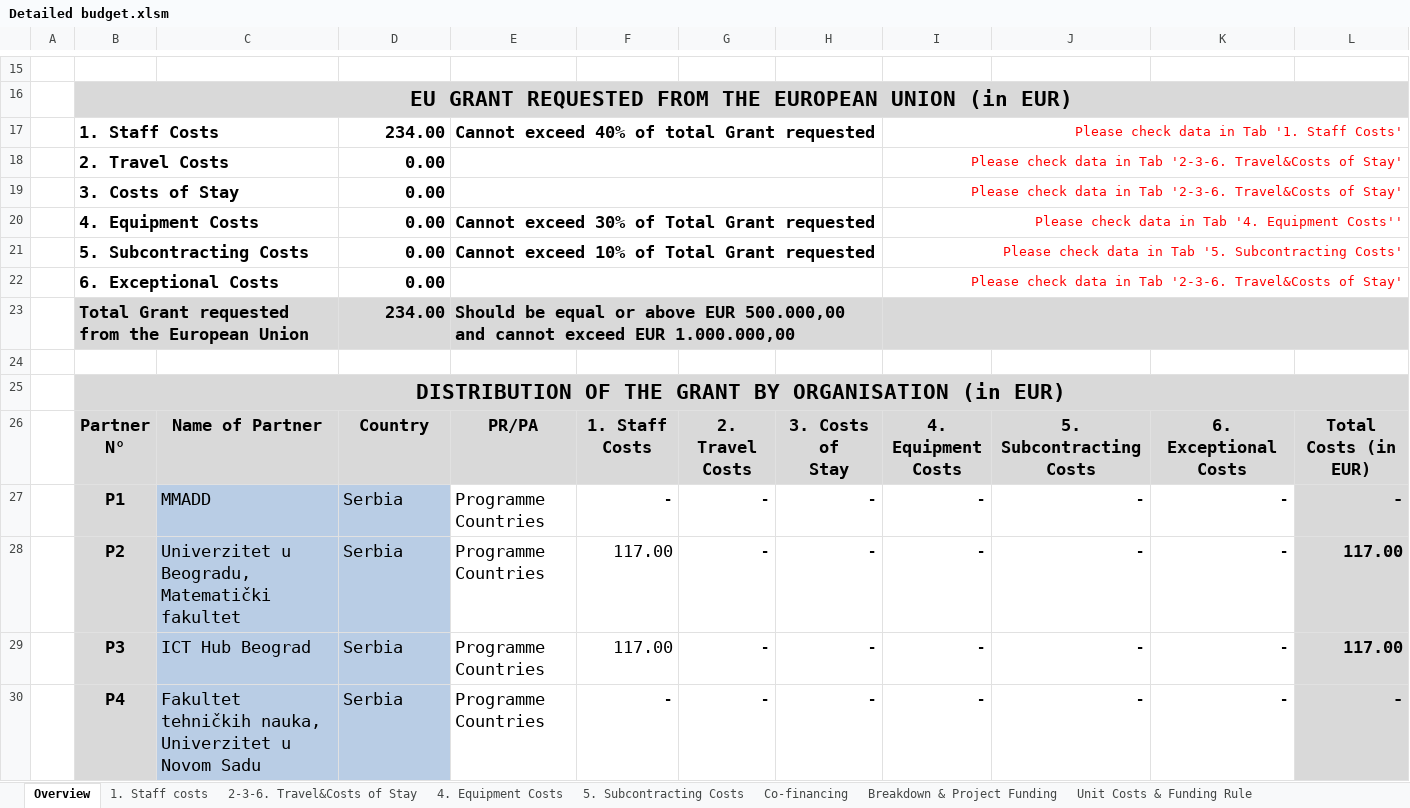
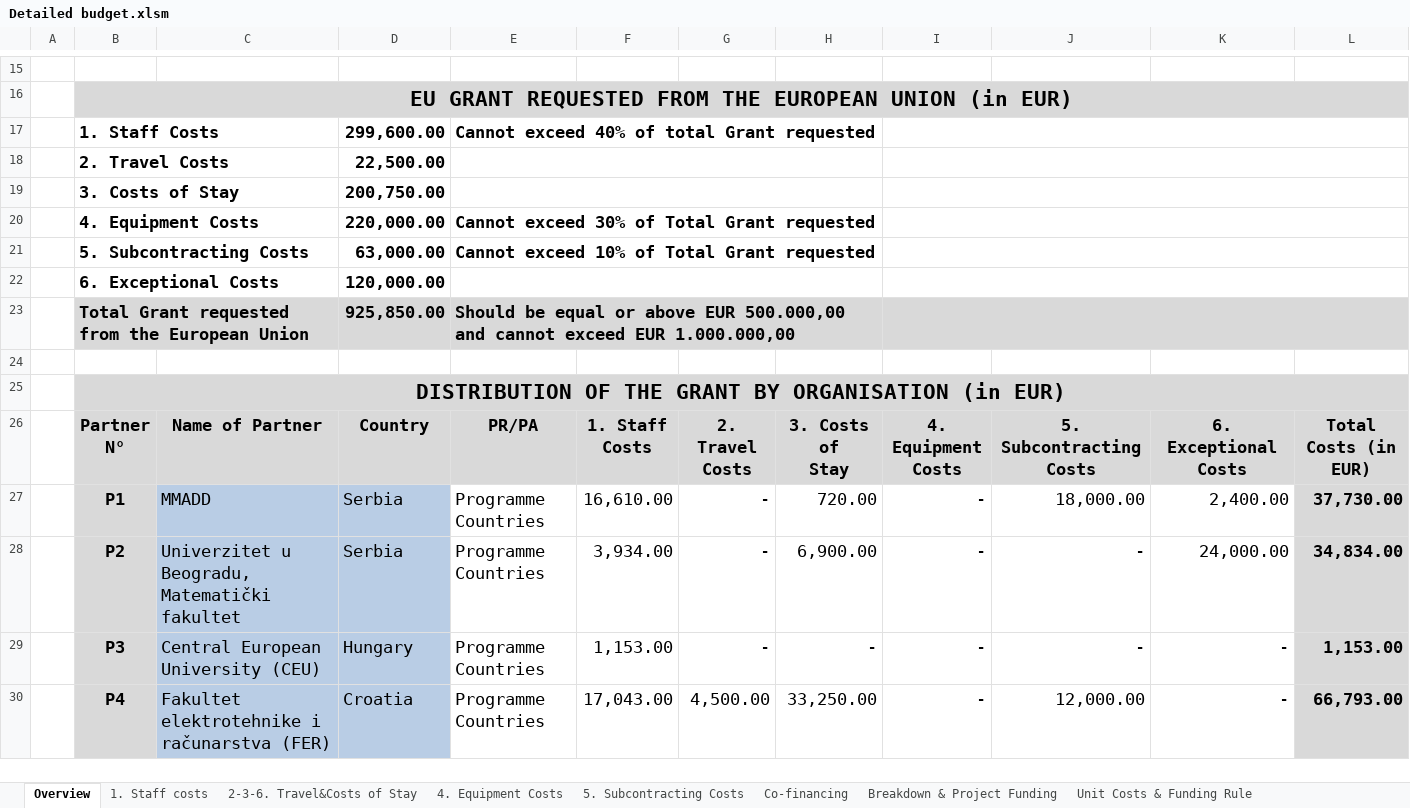
Before and after one commit to d3n1sd/mmadd, an Excel workbook: Detailed budget.xlsm, sheet Overview, drawn as a sheet; only a part is shown, gaps mark what is left out; values as stored, in another font and other column widths than the file's, no borders; charts and pictures and conditional formats not drawn; the diff covers the shown part only; the diff names each change by its address in the sheet, - before the commit and + after, or states it on an @@ line.

```diff
--- a/Detailed budget.xlsm (sheet Overview)
+++ b/Detailed budget.xlsm (sheet Overview)
-D17: 234.00
+D17: 299,600.00
-I17: Please check data in Tab '1. Staff Costs'
+I17: (empty)
-D18: 0.00
+D18: 22,500.00
-I18:I19: Please check data in Tab '2-3-6. Travel&Costs of Stay'
+I18:I19: (empty)
-D19: 0.00
+D19: 200,750.00
-D20: 0.00
+D20: 220,000.00
-I20: Please check data in Tab '4. Equipment Costs''
+I20: (empty)
-D21: 0.00
+D21: 63,000.00
-I21: Please check data in Tab '5. Subcontracting Costs'
+I21: (empty)
-D22: 0.00
+D22: 120,000.00
-I22: Please check data in Tab '2-3-6. Travel&Costs of Stay'
+I22: (empty)
-D23: 234.00
+D23: 925,850.00
-F27: -
+F27: 16,610.00
-H27: -
+H27: 720.00
-J27: -
+J27: 18,000.00
-K27: -
+K27: 2,400.00
-L27: -
+L27: 37,730.00
-F28: 117.00
+F28: 3,934.00
-H28: -
+H28: 6,900.00
-K28: -
+K28: 24,000.00
-L28: 117.00
+L28: 34,834.00
-C29: ICT Hub Beograd
+C29: Central European University (CEU)
-D29: Serbia
+D29: Hungary
-F29: 117.00
+F29: 1,153.00
-L29: 117.00
+L29: 1,153.00
-C30: Fakultet tehničkih nauka, Univerzitet u Novom Sadu
+C30: Fakultet elektrotehnike i računarstva (FER)
-D30: Serbia
+D30: Croatia
-F30: -
+F30: 17,043.00
-G30: -
+G30: 4,500.00
-H30: -
+H30: 33,250.00
-J30: -
+J30: 12,000.00
-L30: -
+L30: 66,793.00
```
Also changed, not shown: 65 edited cells elsewhere in this sheet, sheet 2-3-6. Travel&Costs of Stay, sheet 1. Staff costs, sheet Breakdown & Project Funding, sheet 5. Subcontracting Costs, sheet Co-financing, sheet 4. Equipment Costs, formulas that keep their value, charts or pictures, 1 other file.
